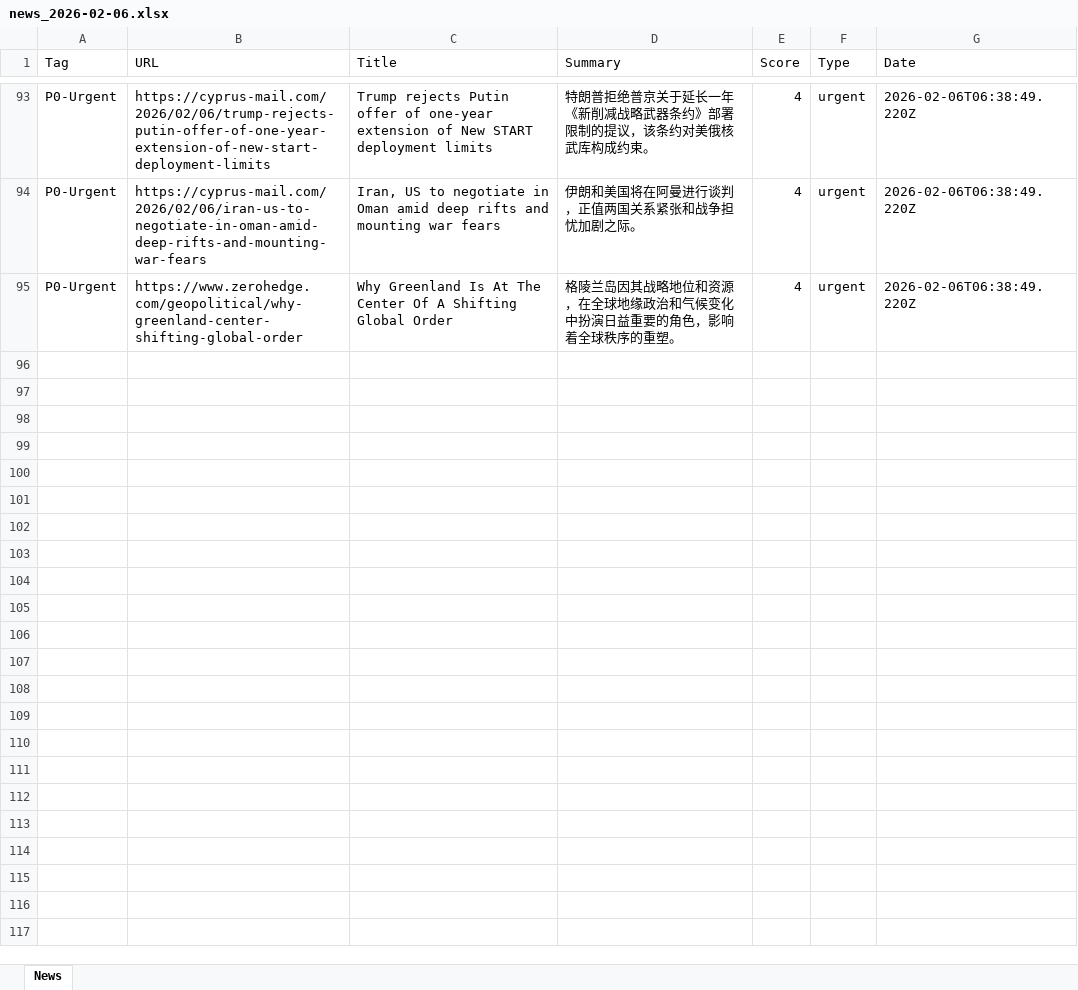
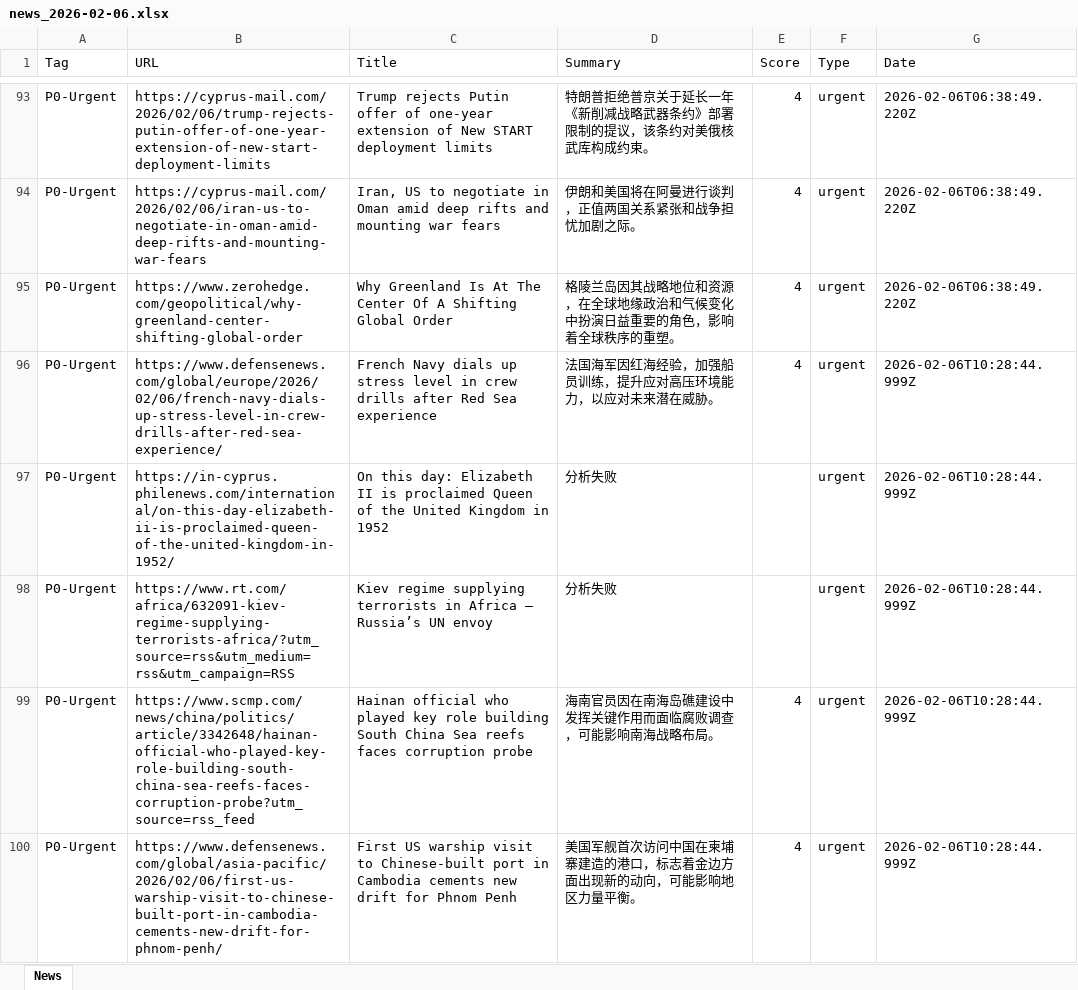
Before and after one commit to FireTigerStudio/-InoreaderAI, an Excel workbook: data/news_2026-02-06.xlsx, sheet News, drawn as a sheet; only a part is shown, gaps mark what is left out; values as stored, in another font and other column widths than the file's, no borders; the diff names each change by its address in the sheet, - before the commit and + after, or states it on an @@ line.

```diff
--- a/data/news_2026-02-06.xlsx (sheet News)
+++ b/data/news_2026-02-06.xlsx (sheet News)
+row 96: P0-Urgent | https://www.defensenews.com/global/europe/2026/02/06/french-navy-dials-up-stress-level-in-crew-drills-after-red-sea-experience/ | French Navy dials up stress level in crew drills after Red Sea experience | 法国海军因红海经验，加强船员训练，提升应对高压环境能力，以应对未来潜在威胁。 | 4 | urgent | 2026-02-06T10:28:44.999Z
+row 97: P0-Urgent | https://in-cyprus.philenews.com/international/on-this-day-elizabeth-ii-is-proclaimed-queen-of-the-united-kingdom-in-1952/ | On this day: Elizabeth II is proclaimed Queen of the United Kingdom in 1952 | 分析失败 |  | urgent | 2026-02-06T10:28:44.999Z
+row 98: P0-Urgent | https://www.rt.com/africa/632091-kiev-regime-supplying-terrorists-africa/?utm_source=rss&utm_medium=rss&utm_campaign=RSS | Kiev regime supplying terrorists in Africa – Russia’s UN envoy | 分析失败 |  | urgent | 2026-02-06T10:28:44.999Z
+row 99: P0-Urgent | https://www.scmp.com/news/china/politics/article/3342648/hainan-official-who-played-key-role-building-south-china-sea-reefs-faces-corruption-probe?utm_source=rss_feed | Hainan official who played key role building South China Sea reefs faces corruption probe | 海南官员因在南海岛礁建设中发挥关键作用而面临腐败调查，可能影响南海战略布局。 | 4 | urgent | 2026-02-06T10:28:44.999Z
+row 100: P0-Urgent | https://www.defensenews.com/global/asia-pacific/2026/02/06/first-us-warship-visit-to-chinese-built-port-in-cambodia-cements-new-drift-for-phnom-penh/ | First US warship visit to Chinese-built port in Cambodia cements new drift for Phnom Penh | 美国军舰首次访问中国在柬埔寨建造的港口，标志着金边方面出现新的动向，可能影响地区力量平衡。 | 4 | urgent | 2026-02-06T10:28:44.999Z
```
Also changed, not shown: docs/data/news_2026-02-06.xlsx, 2 other files.
